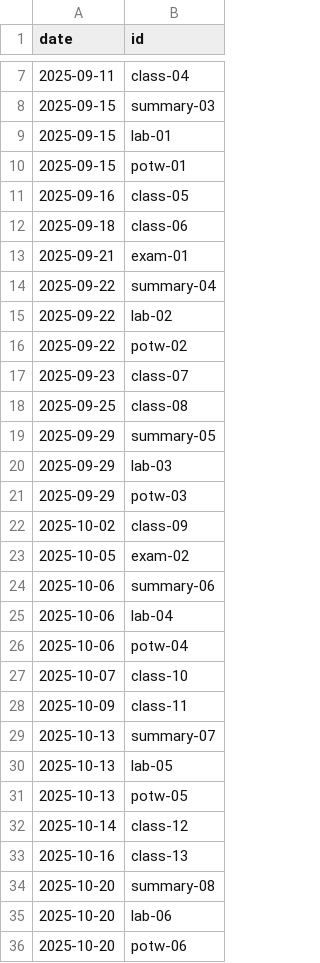
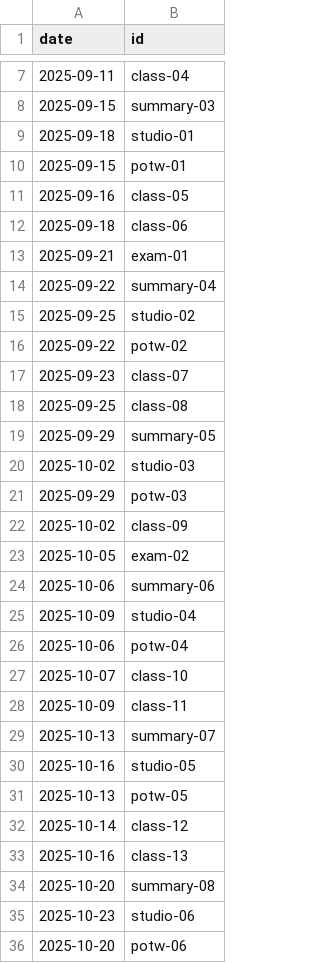
Before and after one commit to UBC-CS/ai-100, a CSV file: data/schedule.csv, drawn as a sheet; only a part is shown, gaps mark what is left out; the diff covers the shown part only.

Commit message:
Change labs to studios

```diff
--- a/data/schedule.csv
+++ b/data/schedule.csv
@@ -8,3 +8,3 @@ date,id
 2025-09-15,summary-03
-2025-09-15,lab-01
+2025-09-18,studio-01
 2025-09-15,potw-01
@@ -14,3 +14,3 @@ date,id
 2025-09-22,summary-04
-2025-09-22,lab-02
+2025-09-25,studio-02
 2025-09-22,potw-02
@@ -19,3 +19,3 @@ date,id
 2025-09-29,summary-05
-2025-09-29,lab-03
+2025-10-02,studio-03
 2025-09-29,potw-03
@@ -24,3 +24,3 @@ date,id
 2025-10-06,summary-06
-2025-10-06,lab-04
+2025-10-09,studio-04
 2025-10-06,potw-04
@@ -29,3 +29,3 @@ date,id
 2025-10-13,summary-07
-2025-10-13,lab-05
+2025-10-16,studio-05
 2025-10-13,potw-05
@@ -34,3 +34,3 @@ date,id
 2025-10-20,summary-08
-2025-10-20,lab-06
+2025-10-23,studio-06
 2025-10-20,potw-06
```
Also changed, not shown: 6 added rows and 6 removed rows elsewhere in this file, 6 other files.
